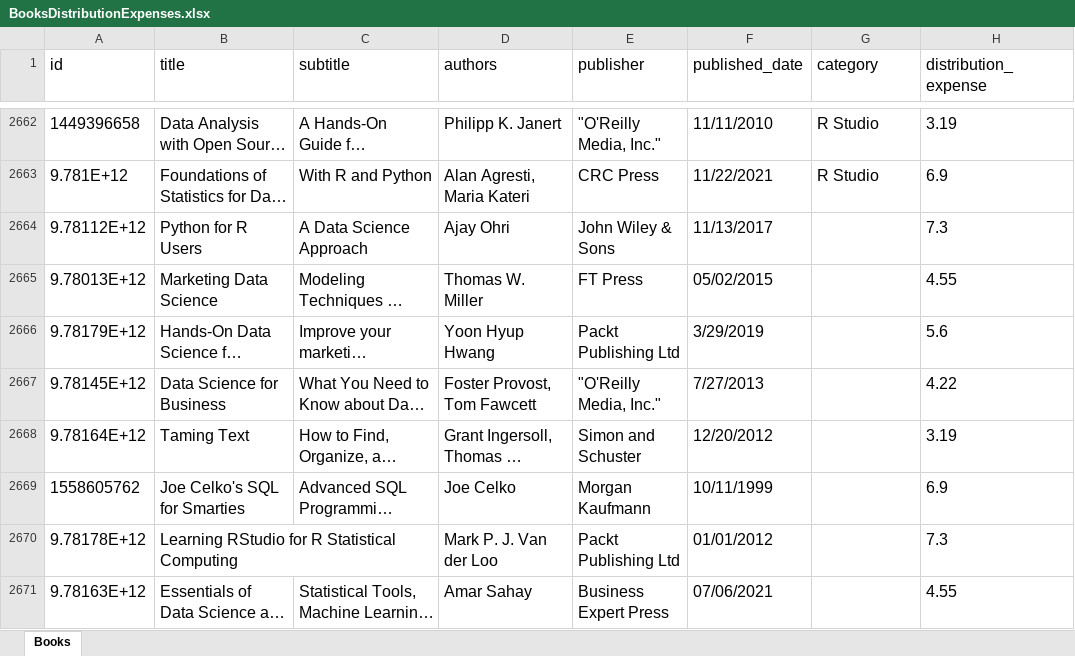
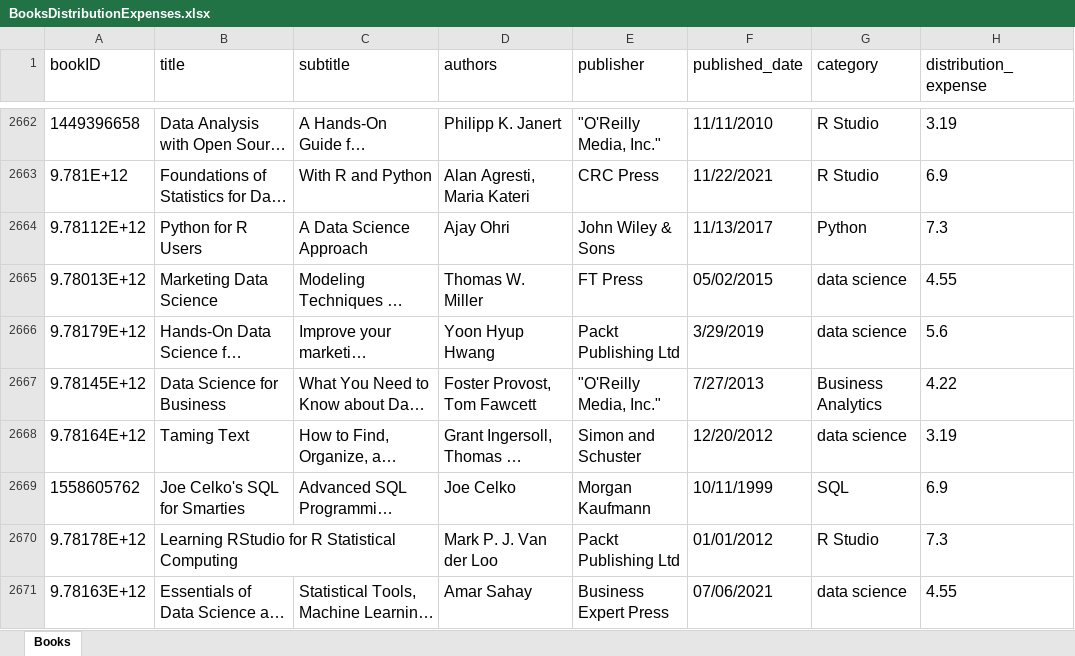
Before and after one commit to kenextra/CourseraGuidedProjects, an Excel workbook: ManageBookDistribution/Data/BooksDistributionExpenses.xlsx, sheet Books, drawn as a sheet; only a part is shown, gaps mark what is left out; long unchanged cells end in …; values as stored, in another font and other column widths than the file's, no borders; charts and pictures not drawn; the diff covers the shown part only; the diff names each change by its address in the sheet, - before the commit and + after, or states it on an @@ line.

```diff
--- a/ManageBookDistribution/Data/BooksDistributionExpenses.xlsx (sheet Books)
+++ b/ManageBookDistribution/Data/BooksDistributionExpenses.xlsx (sheet Books)
-A1: id
+A1: bookID
-G2664 (category): (empty)
+G2664 (category): Python
-G2665:G2666 (category): (empty)
+G2665:G2666 (category): data science
-G2667 (category): (empty)
+G2667 (category): Business Analytics
-G2668 (category): (empty)
+G2668 (category): data science
-G2669 (category): (empty)
+G2669 (category): SQL
-G2670 (category): (empty)
+G2670 (category): R Studio
-G2671 (category): (empty)
+G2671 (category): data science
```
Also changed, not shown: 8 edited cells elsewhere in this sheet, charts or pictures, 36 other files.
